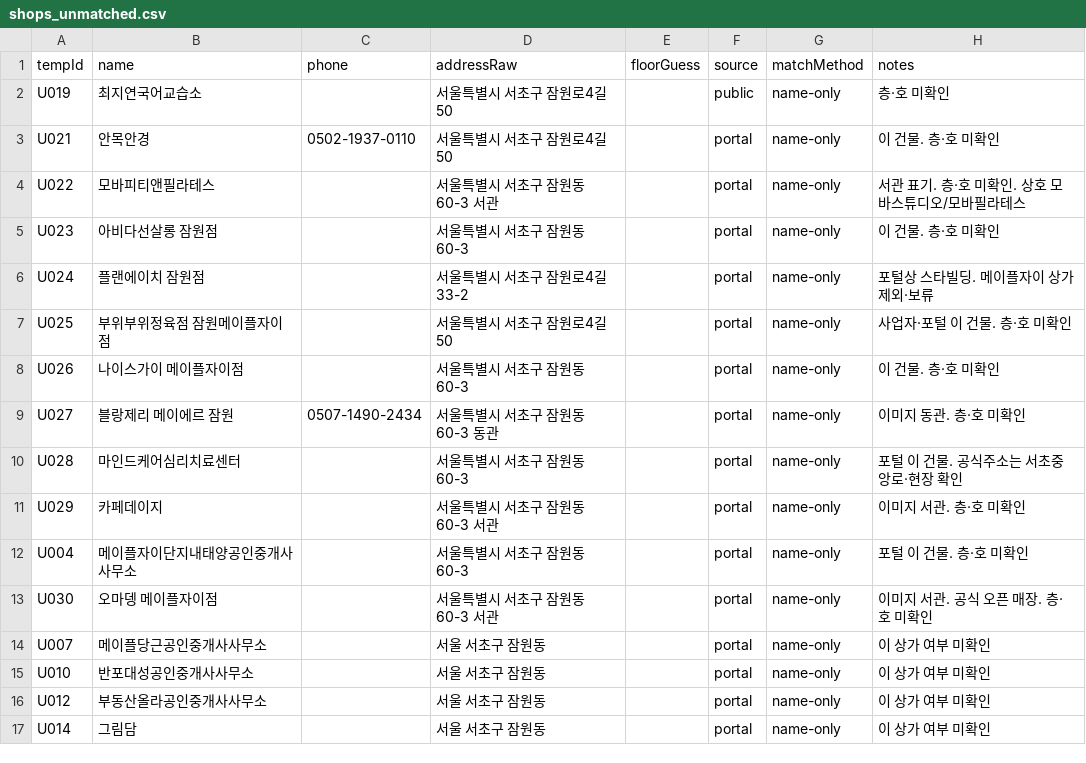
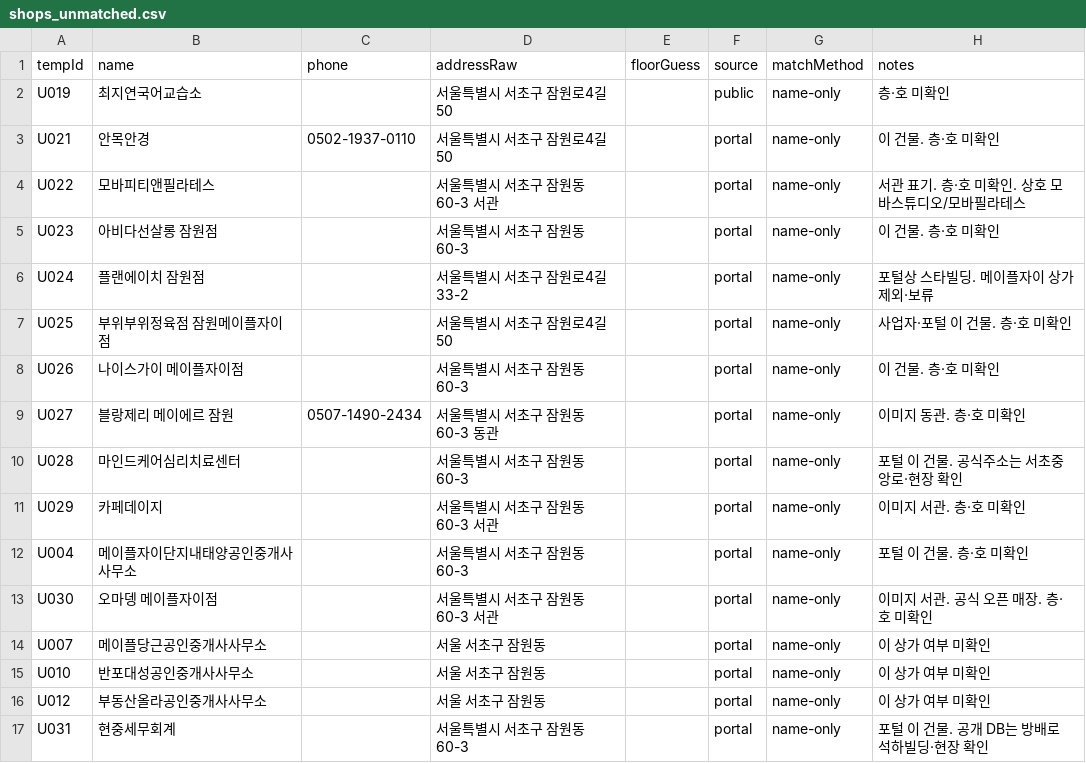
Before and after one commit to blanciel1977-lab/jamwon-maple-plaza, a CSV file: data/shops_unmatched.csv, drawn as a sheet.

```diff
--- a/data/shops_unmatched.csv
+++ b/data/shops_unmatched.csv
@@ -16,2 +16,2 @@ U010,반포대성공인중개사사무소,,"서울 서초구 잠원동",,portal,
 U012,부동산올라공인중개사사무소,,"서울 서초구 잠원동",,portal,name-only,이 상가 여부 미확인
-U014,그림담,,"서울 서초구 잠원동",,portal,name-only,이 상가 여부 미확인
+U031,현중세무회계,,"서울특별시 서초구 잠원동 60-3",,portal,name-only,포털 이 건물. 공개 DB는 방배로 석하빌딩·현장 확인
```
Also changed, not shown: data/shops.csv, 1 other file.
